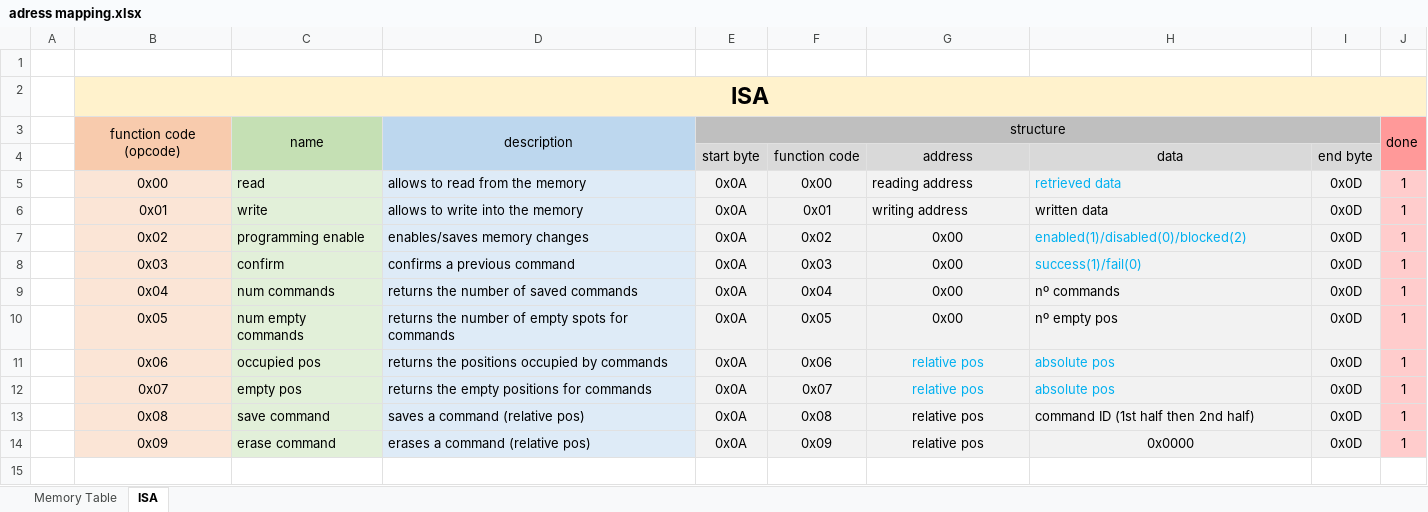
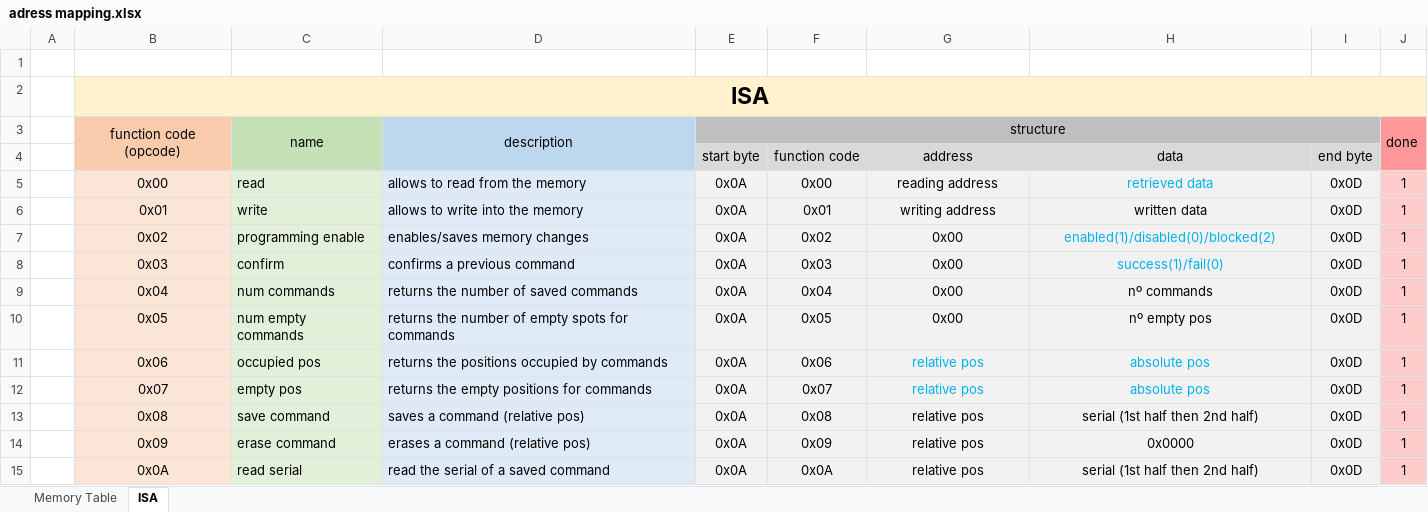
Before and after one commit to rafaelandrepedro/Electrocelo, an Excel workbook: adress mapping.xlsx, sheet ISA, drawn as a sheet; values as stored, in another font and other column widths than the file's, no borders; the diff names each change by its address in the sheet, - before the commit and + after, or states it on an @@ line.

Commit message:
Added command read serial

```diff
--- a/adress mapping.xlsx (sheet ISA)
+++ b/adress mapping.xlsx (sheet ISA)
-G5:H6 alignment: left
+G5:H6 alignment: center
-H7:H13 alignment: left
+H7:H13 alignment: center
-H13: command ID (1st half then 2nd half)
+H13: serial (1st half then 2nd half)
+row 15:  | 0x0A | read serial | read the serial of a saved command | 0x0A | 0x0A | relative pos | serial (1st half then 2nd half) | 0x0D | 1
```
Also changed, not shown: 37 other files.
